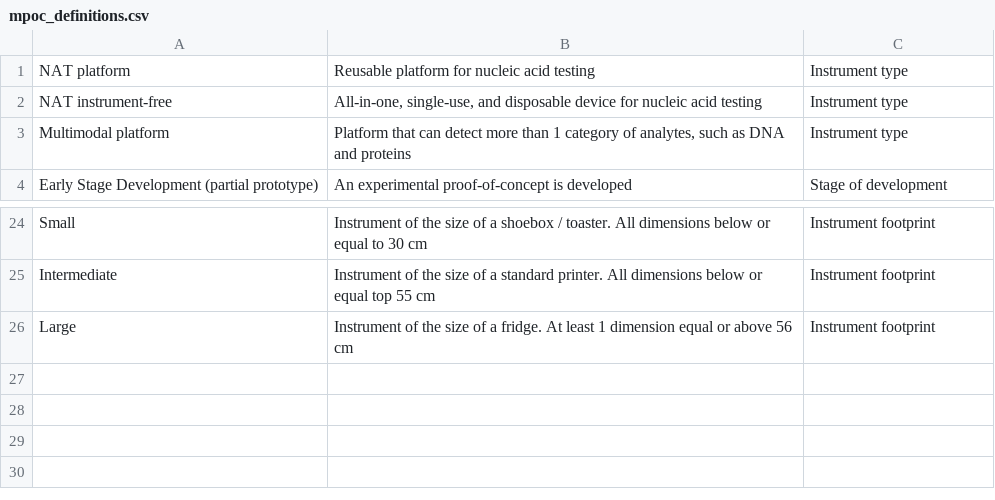
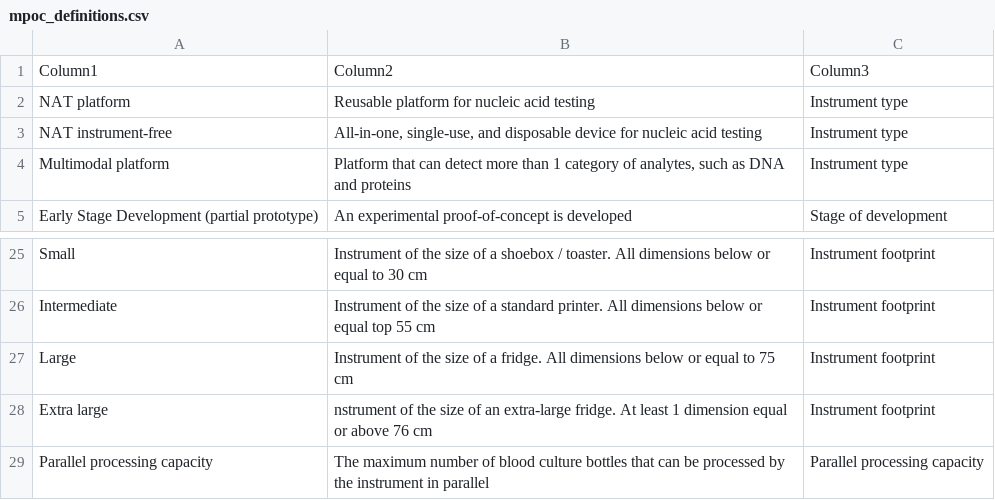
Before and after one commit to finddx/FINDtestdirData, a CSV file: data/testdir_explorer/mpoc_definitions.csv, drawn as a sheet; only a part is shown, gaps mark what is left out.

Commit message:
Update MPOC definitions

```diff
--- a/data/testdir_explorer/mpoc_definitions.csv
+++ b/data/testdir_explorer/mpoc_definitions.csv
@@ -1 +1,2 @@
+Column1,Column2,Column3
 NAT platform,Reusable platform for nucleic acid testing,Instrument type
@@ -25,2 +26,4 @@ Small,Instrument of the size of a shoebox / toaster. All dimensions below or equ
 Intermediate,Instrument of the size of a standard printer. All dimensions below or equal top 55 cm,Instrument footprint
-Large,Instrument of the size of a fridge. At least 1 dimension equal or above 56 cm,Instrument footprint
+Large,Instrument of the size of a fridge. All dimensions below or equal to 75 cm ,Instrument footprint
+Extra large,nstrument of the size of an extra-large fridge. At least 1 dimension equal or above 76 cm ,Instrument footprint
+Parallel processing capacity,The maximum number of blood culture bottles that can be processed by the instrument in parallel,Parallel processing capacity
```
